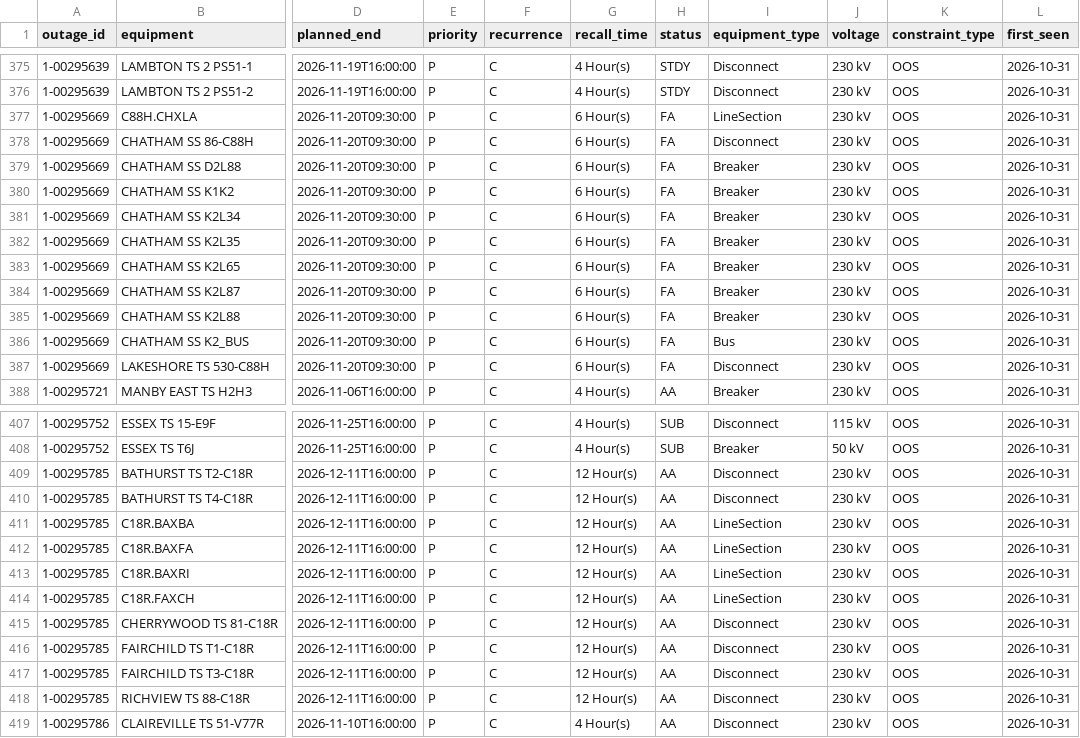
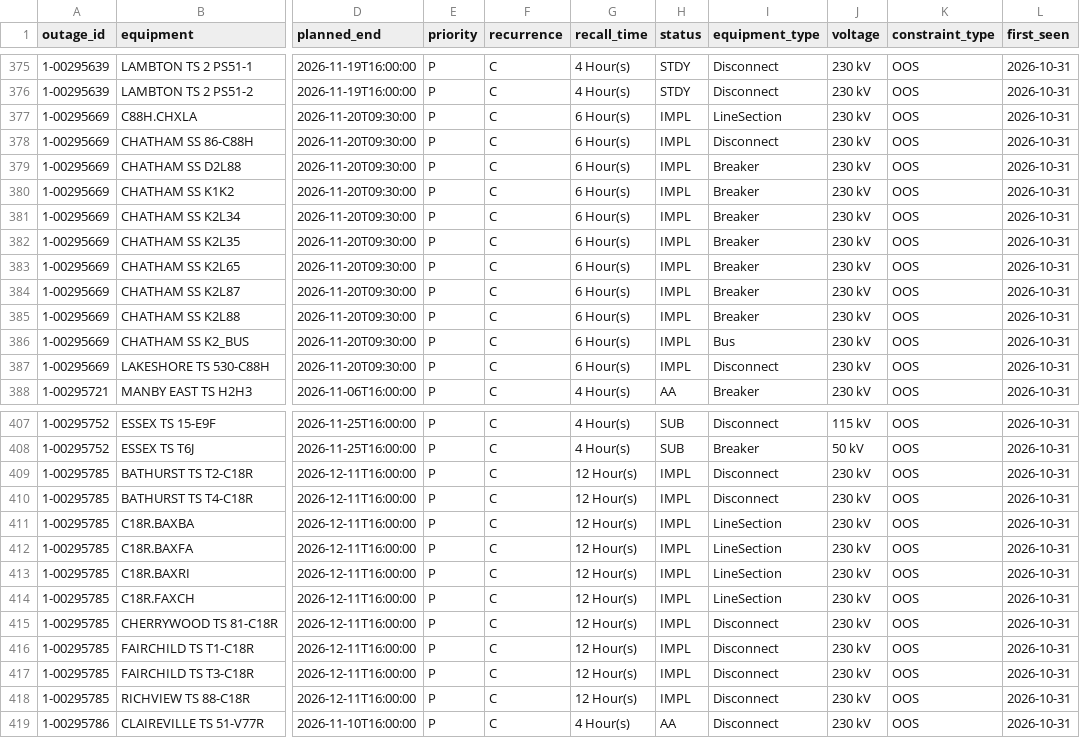
Before and after one commit to lulopdz/ontario-grid, a CSV file: data/transmission_outages.csv, drawn as a sheet; only a part is shown, gaps mark what is left out; the diff covers the shown part only; the diff names each change by its address in the sheet, - before the commit and + after, or states it on an @@ line.

```diff
--- a/data/transmission_outages.csv
+++ b/data/transmission_outages.csv
-H377:H387 (status): FA
+H377:H387 (status): IMPL
-H409:H418 (status): AA
+H409:H418 (status): IMPL
```
Also changed, not shown: 8 edited cells elsewhere in this file, data/adequacy_outlook.csv, 3 other files.
